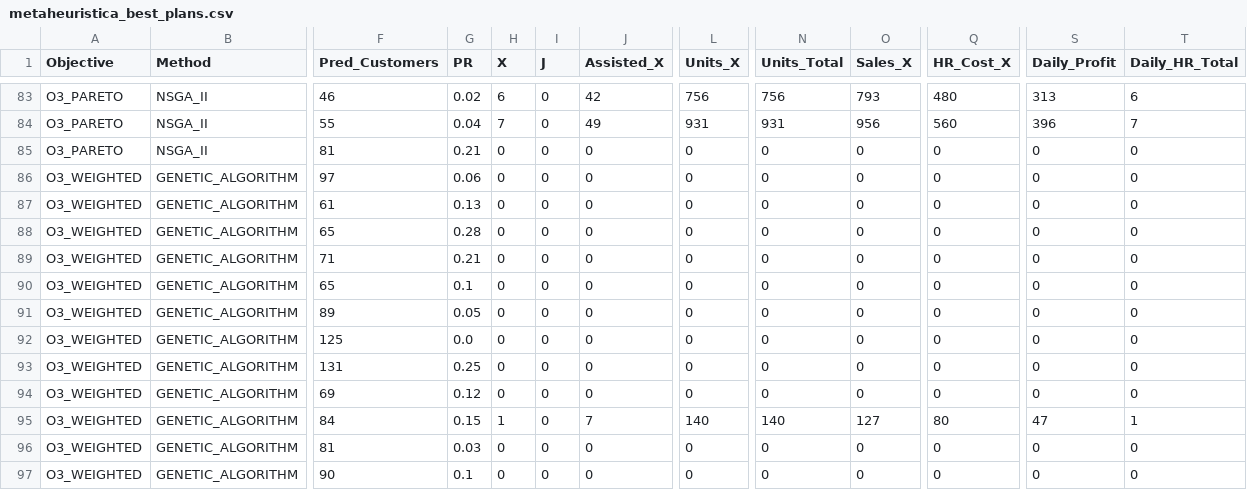
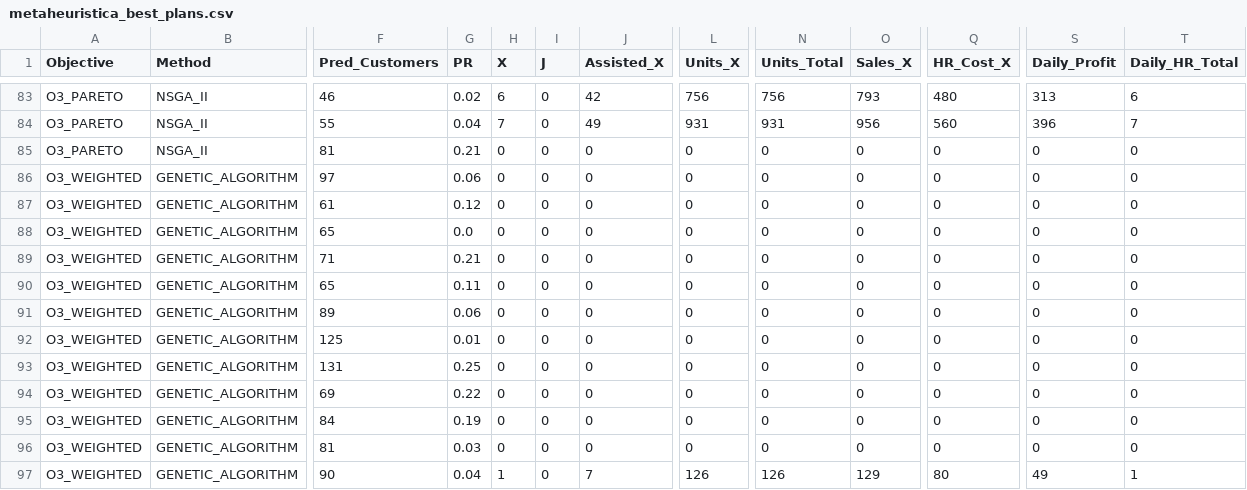
Before and after one commit to joaofarys200/Tiapose2026, a CSV file: csv/optimization/metaheuristica_best_plans.csv, drawn as a sheet; only a part is shown, gaps mark what is left out; the diff covers the shown part only; the diff names each change by its address in the sheet, - before the commit and + after, or states it on an @@ line.

```diff
--- a/csv/optimization/metaheuristica_best_plans.csv
+++ b/csv/optimization/metaheuristica_best_plans.csv
-G87 (PR): 0.13
+G87 (PR): 0.12
-G88 (PR): 0.28
+G88 (PR): 0.0
-G90 (PR): 0.1
+G90 (PR): 0.11
-G91 (PR): 0.05
+G91 (PR): 0.06
-G92 (PR): 0.0
+G92 (PR): 0.01
-G94 (PR): 0.12
+G94 (PR): 0.22
-G95 (PR): 0.15
+G95 (PR): 0.19
-H95 (X): 1
+H95 (X): 0
-J95 (Assisted_X): 7
+J95 (Assisted_X): 0
-L95 (Units_X): 140
+L95 (Units_X): 0
-N95 (Units_Total): 140
+N95 (Units_Total): 0
-O95 (Sales_X): 127
+O95 (Sales_X): 0
-Q95 (HR_Cost_X): 80
+Q95 (HR_Cost_X): 0
-S95 (Daily_Profit): 47
+S95 (Daily_Profit): 0
-T95 (Daily_HR_Total): 1
+T95 (Daily_HR_Total): 0
-G97 (PR): 0.1
+G97 (PR): 0.04
-H97 (X): 0
+H97 (X): 1
-J97 (Assisted_X): 0
+J97 (Assisted_X): 7
-L97 (Units_X): 0
+L97 (Units_X): 126
-N97 (Units_Total): 0
+N97 (Units_Total): 126
-O97 (Sales_X): 0
+O97 (Sales_X): 129
-Q97 (HR_Cost_X): 0
+Q97 (HR_Cost_X): 80
-S97 (Daily_Profit): 0
+S97 (Daily_Profit): 49
-T97 (Daily_HR_Total): 0
+T97 (Daily_HR_Total): 1
```
Also changed, not shown: 102 edited cells elsewhere in this file, csv/optimization/metaheuristica_runs.csv, csv/optimization/metaheuristica_summary.csv, 4 other files.
